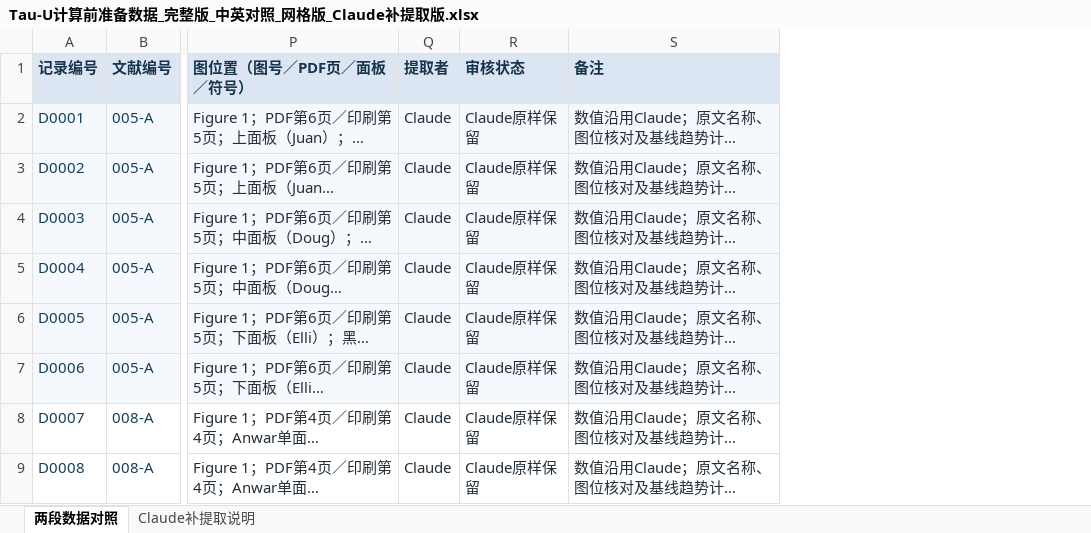
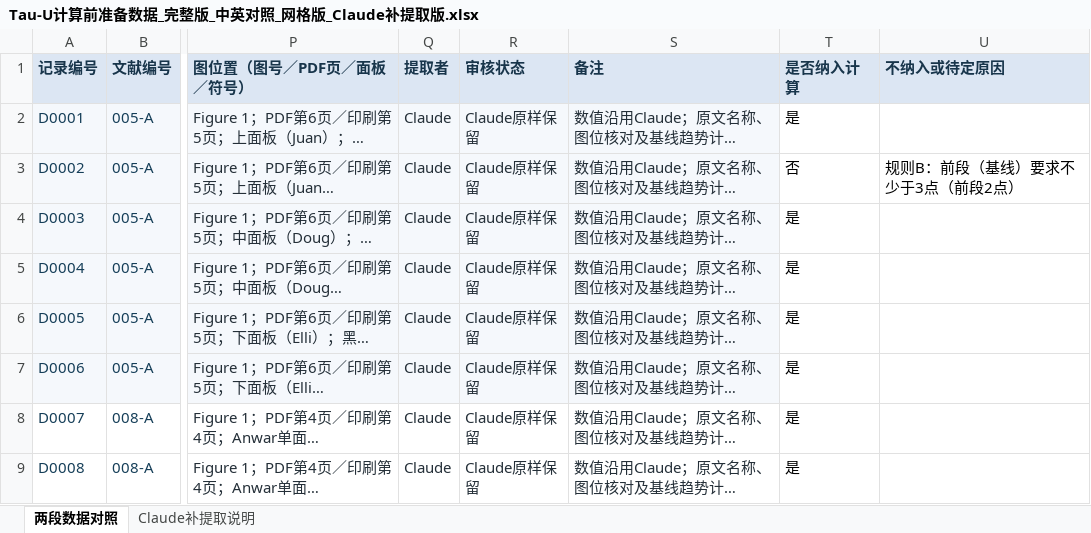
Before and after one commit to a1017998069/111, an Excel workbook: Tau-U计算前准备数据_完整版_中英对照_网格版_Claude补提取版.xlsx, sheet 两段数据对照, drawn as a sheet; only a part is shown, gaps mark what is left out; long unchanged cells end in …; values as stored, in another font and other column widths than the file's, no borders; table styles not drawn; the diff names each change by its address in the sheet, - before the commit and + after, or states it on an @@ line.

```diff
--- a/Tau-U计算前准备数据_完整版_中英对照_网格版_Claude补提取版.xlsx (sheet 两段数据对照)
+++ b/Tau-U计算前准备数据_完整版_中英对照_网格版_Claude补提取版.xlsx (sheet 两段数据对照)
+column T (是否纳入计算), rows 2-9: 是 | 否 | 是 | 是 | 是 | 是 | 是 | 是
+column U (不纳入或待定原因), row 3: 规则B：前段（基线）要求不少于3点（前段2点）
```
Also changed, not shown: sheet Claude补提取说明.
